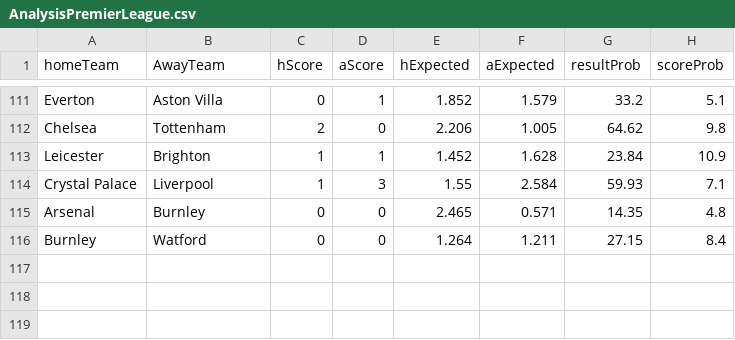
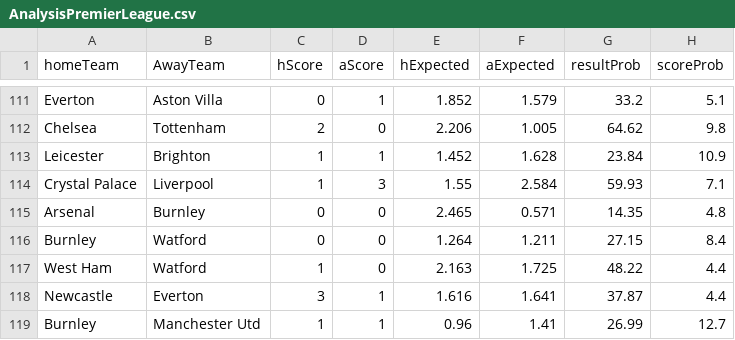
Before and after one commit to sewcio543/predictions, a CSV file: csv/AnalysisPremierLeague.csv, drawn as a sheet; only a part is shown, gaps mark what is left out.

```diff
--- a/csv/AnalysisPremierLeague.csv
+++ b/csv/AnalysisPremierLeague.csv
@@ -116 +116,4 @@ Arsenal,Burnley,0,0,2.465,0.571,14.35,4.8
 Burnley,Watford,0,0,1.264,1.211,27.15,8.4
+West Ham,Watford,1,0,2.163,1.725,48.22,4.4
+Newcastle,Everton,3,1,1.616,1.641,37.87,4.4
+Burnley,Manchester Utd,1,1,0.96,1.41,26.99,12.7
```
Also changed, not shown: csv/AnalysisChampionship.csv, csv/Bundesliga.csv, 12 other files.
